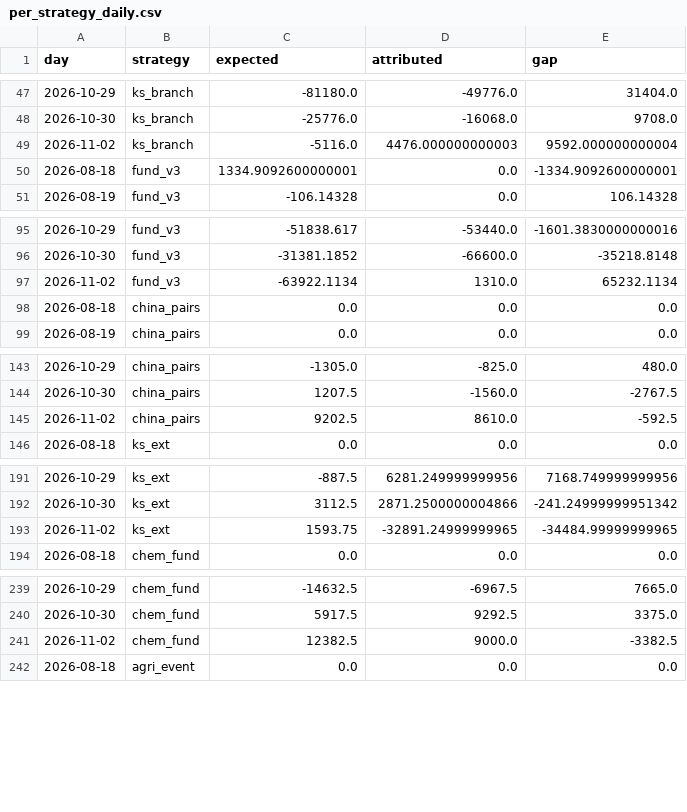
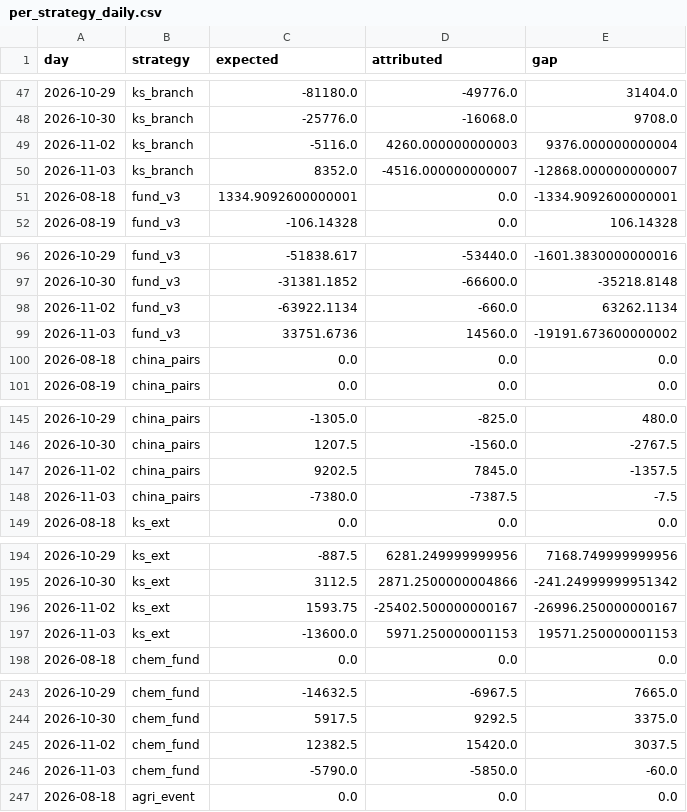
Before and after one commit to cpeiren/performance_tracker, a CSV file: data/per_strategy_daily.csv, drawn as a sheet; only a part is shown, gaps mark what is left out; the diff covers the shown part only.

```diff
--- a/data/per_strategy_daily.csv
+++ b/data/per_strategy_daily.csv
@@ -48,3 +48,4 @@ day,strategy,expected,attributed,gap
 2026-10-30,ks_branch,-25776.0,-16068.0,9708.0
-2026-11-02,ks_branch,-5116.0,4476.000000000003,9592.000000000004
+2026-11-02,ks_branch,-5116.0,4260.000000000003,9376.000000000004
+2026-11-03,ks_branch,8352.0,-4516.000000000007,-12868.000000000007
 2026-08-18,fund_v3,1334.9092600000001,0.0,-1334.9092600000001
@@ -96,3 +97,4 @@ day,strategy,expected,attributed,gap
 2026-10-30,fund_v3,-31381.1852,-66600.0,-35218.8148
-2026-11-02,fund_v3,-63922.1134,1310.0,65232.1134
+2026-11-02,fund_v3,-63922.1134,-660.0,63262.1134
+2026-11-03,fund_v3,33751.6736,14560.0,-19191.673600000002
 2026-08-18,china_pairs,0.0,0.0,0.0
@@ -144,3 +146,4 @@ day,strategy,expected,attributed,gap
 2026-10-30,china_pairs,1207.5,-1560.0,-2767.5
-2026-11-02,china_pairs,9202.5,8610.0,-592.5
+2026-11-02,china_pairs,9202.5,7845.0,-1357.5
+2026-11-03,china_pairs,-7380.0,-7387.5,-7.5
 2026-08-18,ks_ext,0.0,0.0,0.0
@@ -192,3 +195,4 @@ day,strategy,expected,attributed,gap
 2026-10-30,ks_ext,3112.5,2871.2500000004866,-241.24999999951342
-2026-11-02,ks_ext,1593.75,-32891.24999999965,-34484.99999999965
+2026-11-02,ks_ext,1593.75,-25402.500000000167,-26996.250000000167
+2026-11-03,ks_ext,-13600.0,5971.250000001153,19571.250000001153
 2026-08-18,chem_fund,0.0,0.0,0.0
@@ -240,3 +244,4 @@ day,strategy,expected,attributed,gap
 2026-10-30,chem_fund,5917.5,9292.5,3375.0
-2026-11-02,chem_fund,12382.5,9000.0,-3382.5
+2026-11-02,chem_fund,12382.5,15420.0,3037.5
+2026-11-03,chem_fund,-5790.0,-5850.0,-60.0
 2026-08-18,agri_event,0.0,0.0,0.0
```
Also changed, not shown: 2 added rows and 5 edited cells elsewhere in this file, data/backtest/ks_ext.csv, data/backtest/vintages/index.csv, 23 other files.
